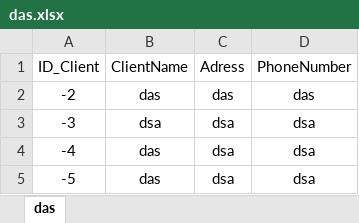
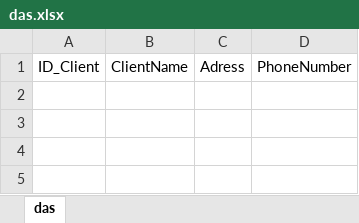
Before and after one commit to Neralis/KURSAACH, an Excel workbook: KURSAACH/KURSAACH/bin/Debug/das.xlsx, sheet das, drawn as a sheet; values as stored, in another font and other column widths than the file's, no borders; the diff names each change by its address in the sheet, - before the commit and + after, or states it on an @@ line.

```diff
--- a/KURSAACH/KURSAACH/bin/Debug/das.xlsx (sheet das)
+++ b/KURSAACH/KURSAACH/bin/Debug/das.xlsx (sheet das)
-row 2: -2 | das | das | das
-row 3: -3 | dsa | dsa | dsa
-row 4: -4 | das | dsa | dsa
-row 5: -5 | das | dsa | dsa
```
Also changed, not shown: 18 other files.
